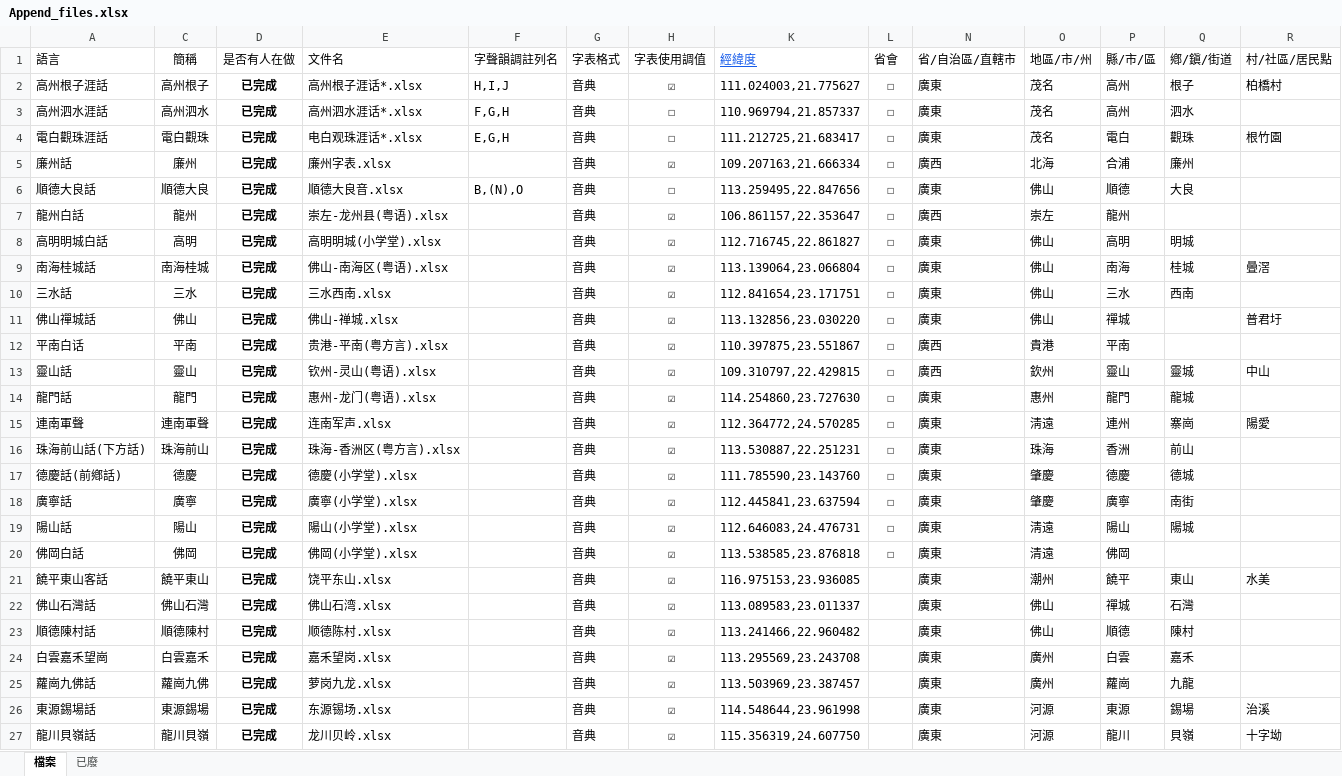
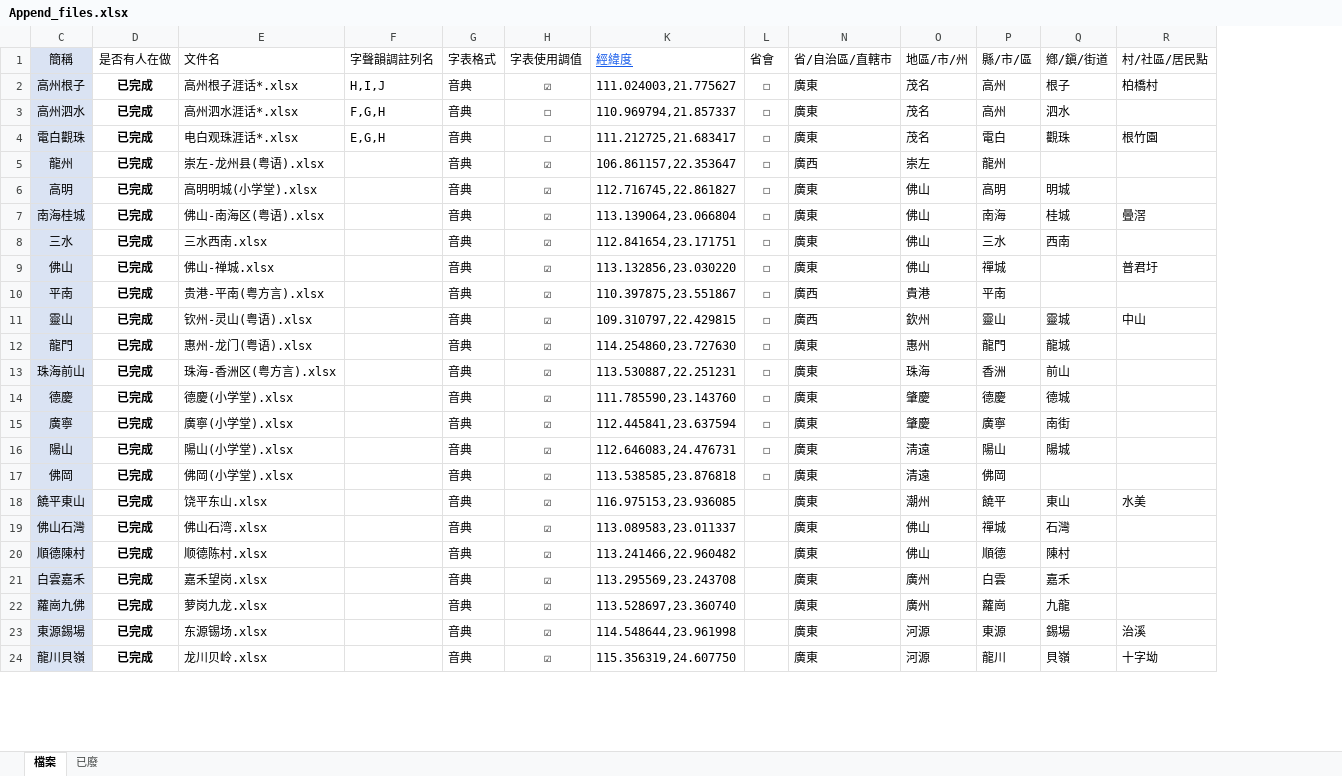
Before and after one commit to jengzang/process_phonology, an Excel workbook: data/dependency/Append_files.xlsx, sheet 檔案, drawn as a sheet; only a part is shown; values as stored, in another font and other column widths than the file's, no borders; removed rows and columns are numbered as before the commit, all else as after; rows hold the shown columns only; the diff covers the shown part only; the diff names each change by its address in the sheet, - before the commit and + after, or states it on an @@ line.

```diff
--- a/data/dependency/Append_files.xlsx (sheet 檔案)
+++ b/data/dependency/Append_files.xlsx (sheet 檔案)
@@ column A (語言) hidden, rows 2-4: 高州根子涯話 | 高州泗水涯話 | 電白觀珠涯話; rows 7-14: 龍州白話 | 高明明城白話 | 南海桂城話 | 三水話 | 佛山禪城話 | 平南白话 | 靈山話 | 龍門話; rows 16-27: 珠海前山話(下方話) | 德慶話(前鄕話) | 廣寧話 | 陽山話 | 佛岡白話 | 饒平東山客話 | 佛山石灣話 | 順德陳村話 | 白雲嘉禾望崗 | 蘿崗九佛話 | 東源錫場話 | 龍川貝嶺話 @@
-C1:C4 fill: none
+C1:C4 fill: #DAE3F3
-row 5: 廉州話 | 廉州 | 已完成 | 廉州字表.xlsx |  | 音典 | ☑ | 109.207163,21.666334 | ☐ | 廣西 | 北海 | 合浦 | 廉州
-row 6: 順德大良話 | 順德大良 | 已完成 | 順德大良音.xlsx | B,(N),O | 音典 | ☐ | 113.259495,22.847656 | ☐ | 廣東 | 佛山 | 順德 | 大良
-C5:C12 fill: none
+C5:C12 fill: #DAE3F3
-row 15: 連南軍聲 | 連南軍聲 | 已完成 | 连南军声.xlsx |  | 音典 | ☑ | 112.364772,24.570285 | ☐ | 廣東 | 淸遠 | 連州 | 寨崗 | 陽愛
-C13:C24 fill: none
+C13:C24 fill: #DAE3F3
-K22 (經緯度): 113.503969,23.387457
+K22 (經緯度): 113.528697,23.360740
```
Also changed, not shown: 18 added rows, 6 removed rows, 3 moved rows, 46 edited cells and cell formats elsewhere in this sheet, sheet 已廢, hidden cells, 21 other files.
